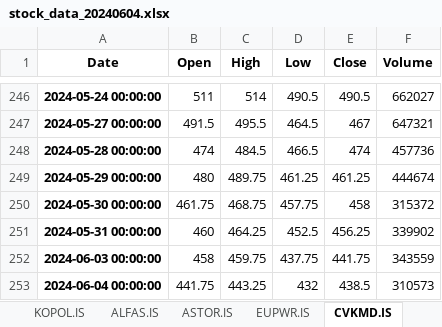
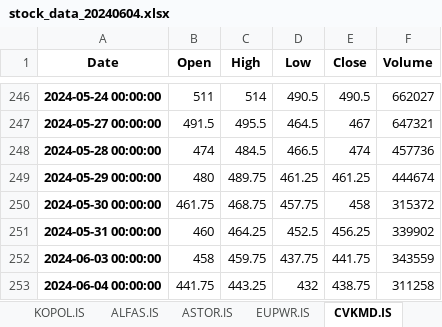
Before and after one commit to fatiihvarol/borsa, an Excel workbook: stock_data_20240604.xlsx, sheet CVKMD.IS, drawn as a sheet; only a part is shown, gaps mark what is left out; values as stored, in another font and other column widths than the file's, no borders; the diff names each change by its address in the sheet, - before the commit and + after, or states it on an @@ line.

```diff
--- a/stock_data_20240604.xlsx (sheet CVKMD.IS)
+++ b/stock_data_20240604.xlsx (sheet CVKMD.IS)
-E253 (Close): 438.5
+E253 (Close): 438.75
-F253 (Volume): 310573
+F253 (Volume): 311258
```
Also changed, not shown: sheet SDTTR.IS, sheet Summary, sheet AGROT.IS, sheet ENERY.IS, sheet CWENE.IS, sheet EUPWR.IS, 13 more sheets, 1 other file.
